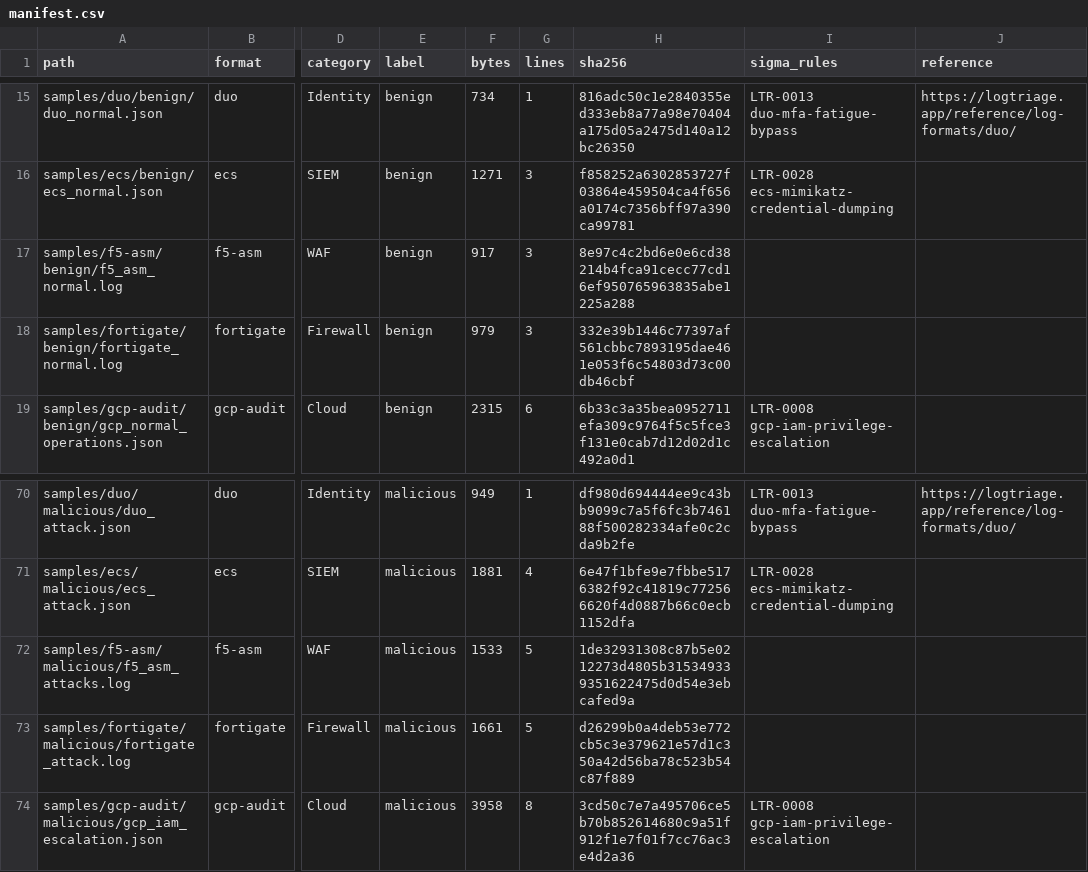
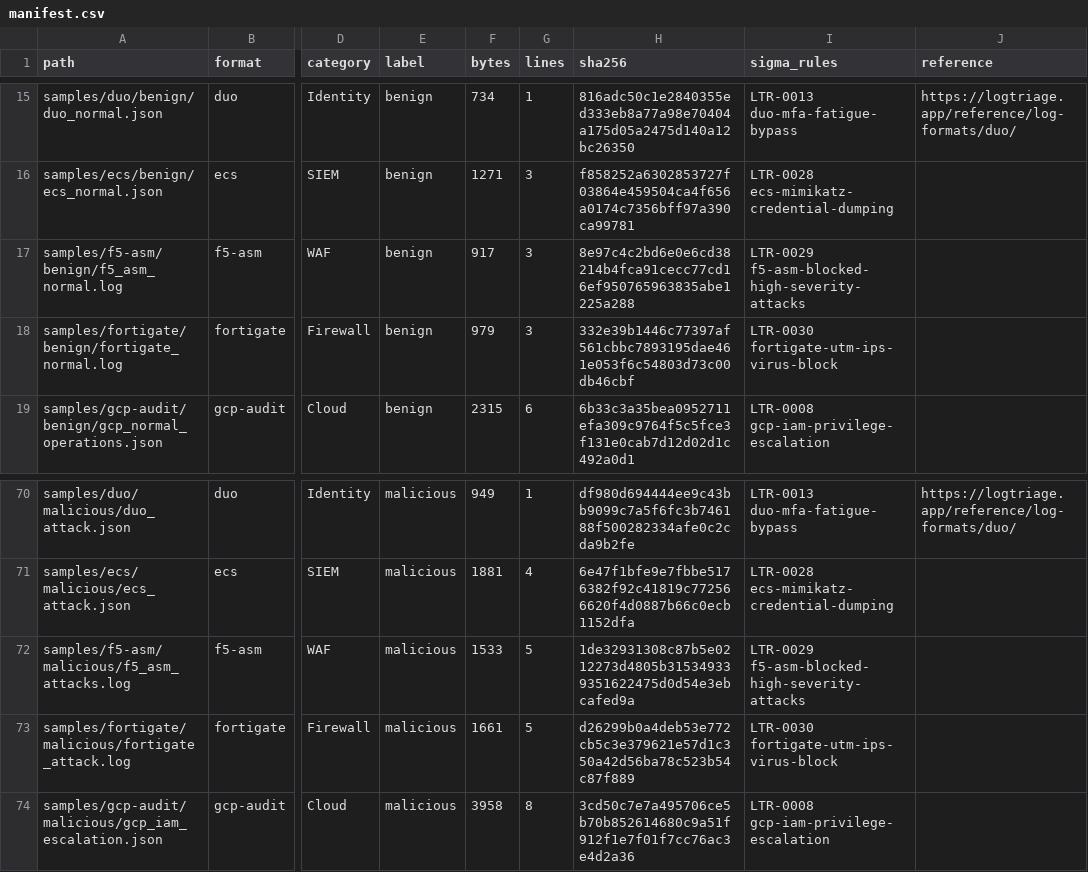
Before and after one commit to logtriage-cyber/security-log-samples, a CSV file: manifest.csv, drawn as a sheet; only a part is shown, gaps mark what is left out; the diff names each change by its address in the sheet, - before the commit and + after, or states it on an @@ line.

```diff
--- a/manifest.csv
+++ b/manifest.csv
-I17 (sigma_rules): (empty)
+I17 (sigma_rules): LTR-0029 f5-asm-blocked-high-severity-attacks
-I18 (sigma_rules): (empty)
+I18 (sigma_rules): LTR-0030 fortigate-utm-ips-virus-block
-I72 (sigma_rules): (empty)
+I72 (sigma_rules): LTR-0029 f5-asm-blocked-high-severity-attacks
-I73 (sigma_rules): (empty)
+I73 (sigma_rules): LTR-0030 fortigate-utm-ips-virus-block
```
Also changed, not shown: 1 other file.
